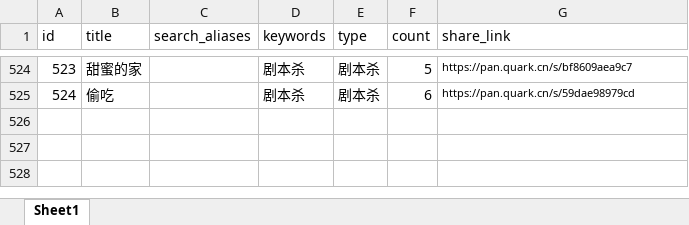
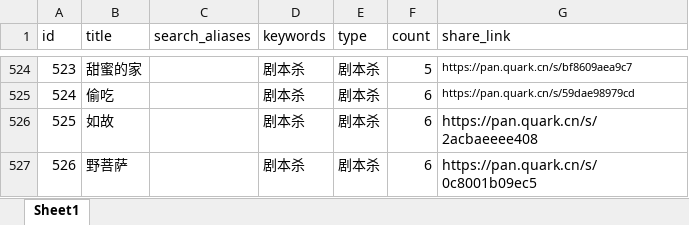
Before and after one commit to weiyingjun122/quark-dynamic, an Excel workbook: resources.xlsx, sheet Sheet1, drawn as a sheet; only a part is shown, gaps mark what is left out; values as stored, in another font and other column widths than the file's, no borders; the diff names each change by its address in the sheet, - before the commit and + after, or states it on an @@ line.

```diff
--- a/resources.xlsx (sheet Sheet1)
+++ b/resources.xlsx (sheet Sheet1)
+row 526: 525 | 如故 |  | 剧本杀 | 剧本杀 | 6 | https://pan.quark.cn/s/2acbaeeee408
+row 527: 526 | 野菩萨 |  | 剧本杀 | 剧本杀 | 6 | https://pan.quark.cn/s/0c8001b09ec5
```
Also changed, not shown: update.xlsx.
